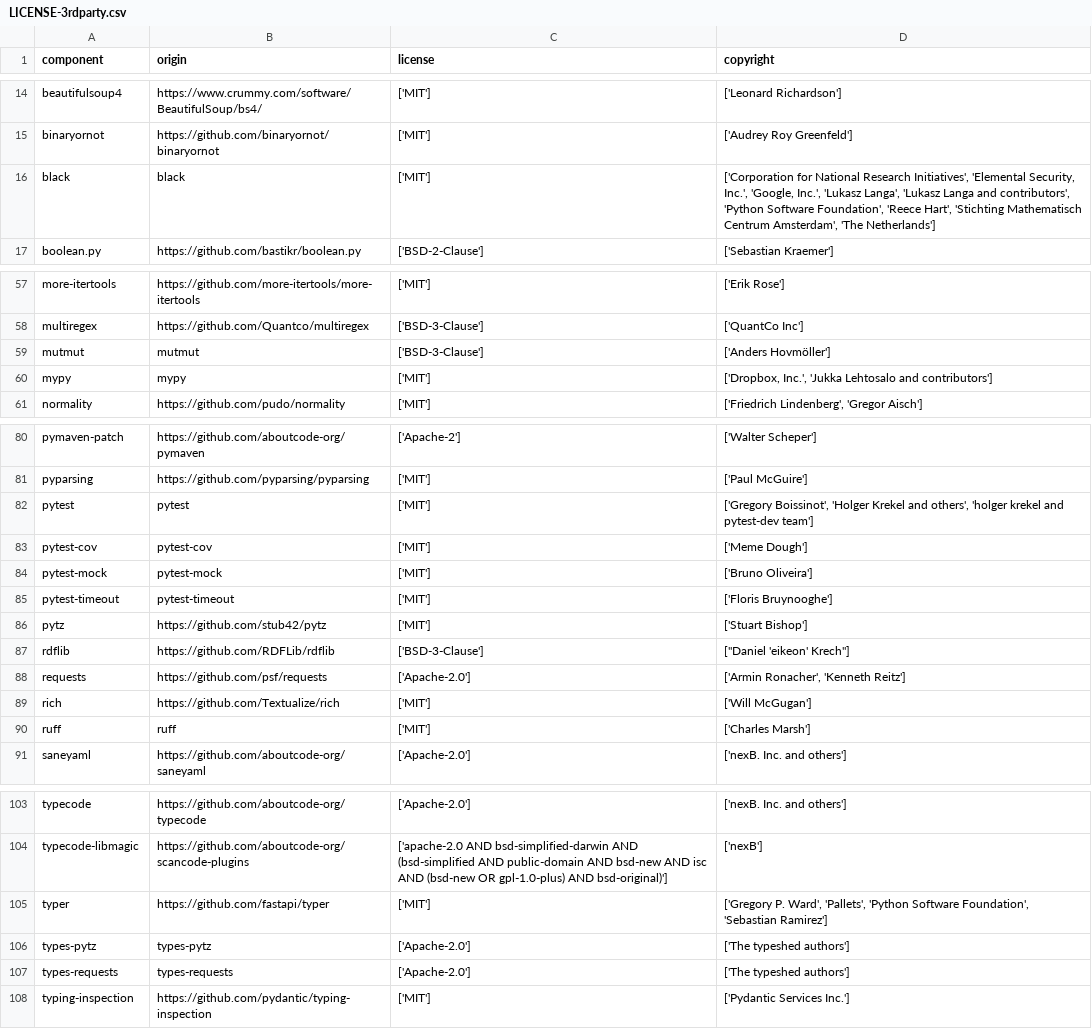
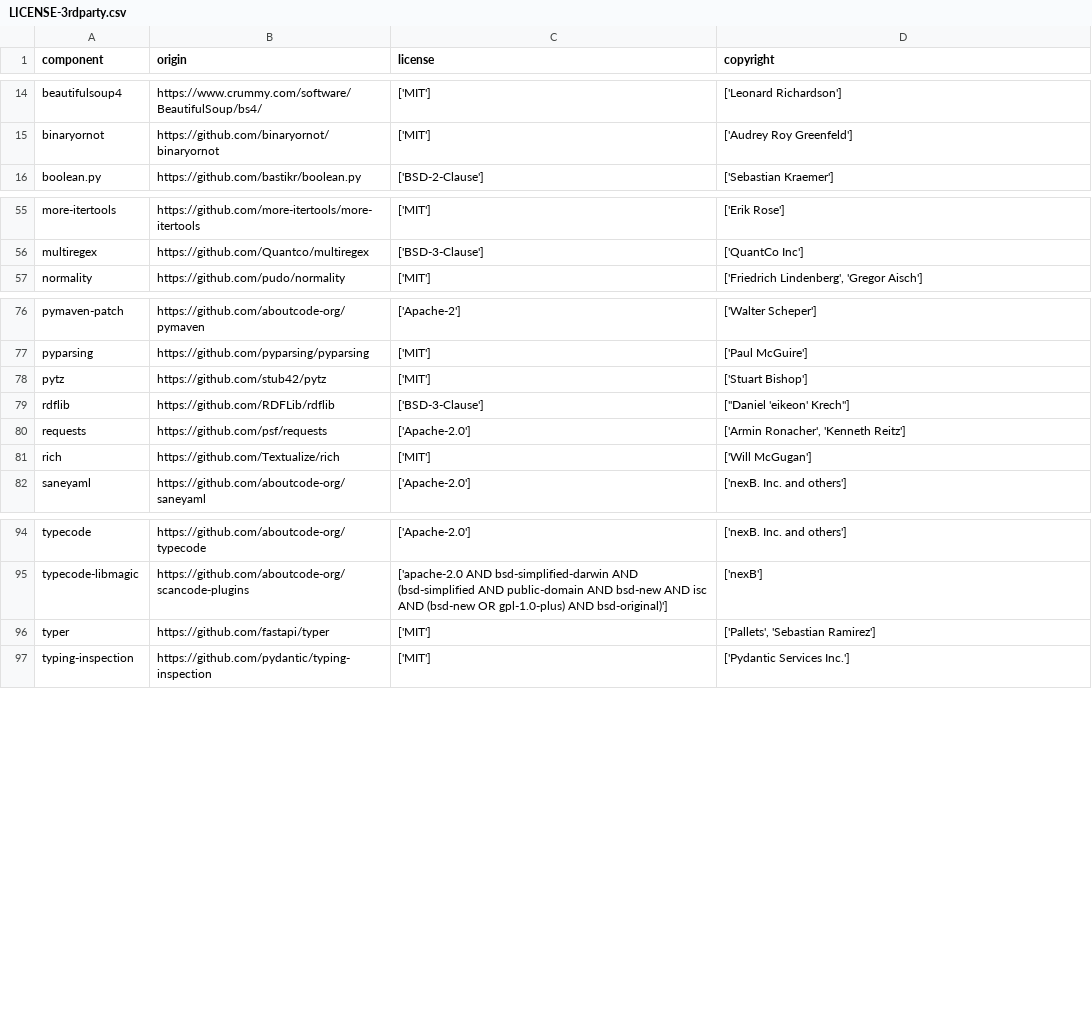
Before and after one commit to DataDog/dd-license-attribution, a CSV file: LICENSE-3rdparty.csv, drawn as a sheet; only a part is shown, gaps mark what is left out; the diff covers the shown part only.

Commit message:
ci: validate LICENSE-3rdparty.csv without the GitHub SBOM strategy
The SBOM adds dev/lint extras the runtime closure does not have, and the
action now skips it on remapped refs, so PR and default branch scans
disagreed. Disable it in the integration workflow, drop the SBOM-only rows
from LICENSE-3rdparty.csv and remove the overrides that only fixed them.

```diff
--- a/LICENSE-3rdparty.csv
+++ b/LICENSE-3rdparty.csv
@@ -15,3 +15,2 @@
 "binaryornot","https://github.com/binaryornot/binaryornot","['MIT']","['Audrey Roy Greenfeld']"
-"black","black","['MIT']","['Corporation for National Research Initiatives', 'Elemental Security, Inc.', 'Google, Inc.', 'Lukasz Langa', 'Lukasz Langa and contributors', 'Python Software Foundation', 'Reece Hart', 'Stichting Mathematisch Centrum Amsterdam', 'The Netherlands']"
 "boolean.py","https://github.com/bastikr/boolean.py","['BSD-2-Clause']","['Sebastian Kraemer']"
@@ -58,4 +56,2 @@
 "multiregex","https://github.com/Quantco/multiregex","['BSD-3-Clause']","['QuantCo Inc']"
-"mutmut","mutmut","['BSD-3-Clause']","['Anders Hovmöller']"
-"mypy","mypy","['MIT']","['Dropbox, Inc.', 'Jukka Lehtosalo and contributors']"
 "normality","https://github.com/pudo/normality","['MIT']","['Friedrich Lindenberg', 'Gregor Aisch']"
@@ -81,6 +77,2 @@
 "pyparsing","https://github.com/pyparsing/pyparsing","['MIT']","['Paul McGuire']"
-"pytest","pytest","['MIT']","['Gregory Boissinot', 'Holger Krekel and others', 'holger krekel and pytest-dev team']"
-"pytest-cov","pytest-cov","['MIT']","['Meme Dough']"
-"pytest-mock","pytest-mock","['MIT']","['Bruno Oliveira']"
-"pytest-timeout","pytest-timeout","['MIT']","['Floris Bruynooghe']"
 "pytz","https://github.com/stub42/pytz","['MIT']","['Stuart Bishop']"
@@ -89,3 +81,2 @@
 "rich","https://github.com/Textualize/rich","['MIT']","['Will McGugan']"
-"ruff","ruff","['MIT']","['Charles Marsh']"
 "saneyaml","https://github.com/aboutcode-org/saneyaml","['Apache-2.0']","['nexB. Inc. and others']"
@@ -104,5 +95,3 @@
 "typecode-libmagic","https://github.com/aboutcode-org/scancode-plugins","['apache-2.0 AND bsd-simplified-darwin AND (bsd-simplified AND public-domain AND bsd-new AND isc AND (bsd-new OR gpl-1.0-plus) AND bsd-original)']","['nexB']"
-"typer","https://github.com/fastapi/typer","['MIT']","['Gregory P. Ward', 'Pallets', 'Python Software Foundation', 'Sebastian Ramirez']"
-"types-pytz","types-pytz","['Apache-2.0']","['The typeshed authors']"
-"types-requests","types-requests","['Apache-2.0']","['The typeshed authors']"
+"typer","https://github.com/fastapi/typer","['MIT']","['Pallets', 'Sebastian Ramirez']"
 "typing-inspection","https://github.com/pydantic/typing-inspection","['MIT']","['Pydantic Services Inc.']"
```
Also changed, not shown: 1 removed row elsewhere in this file, 2 other files.
